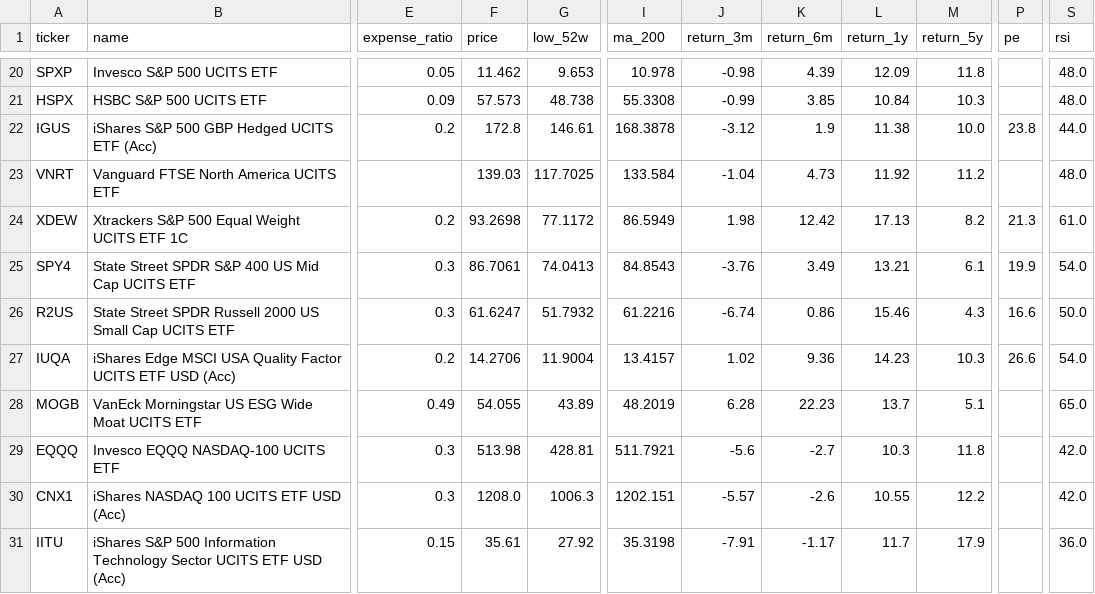
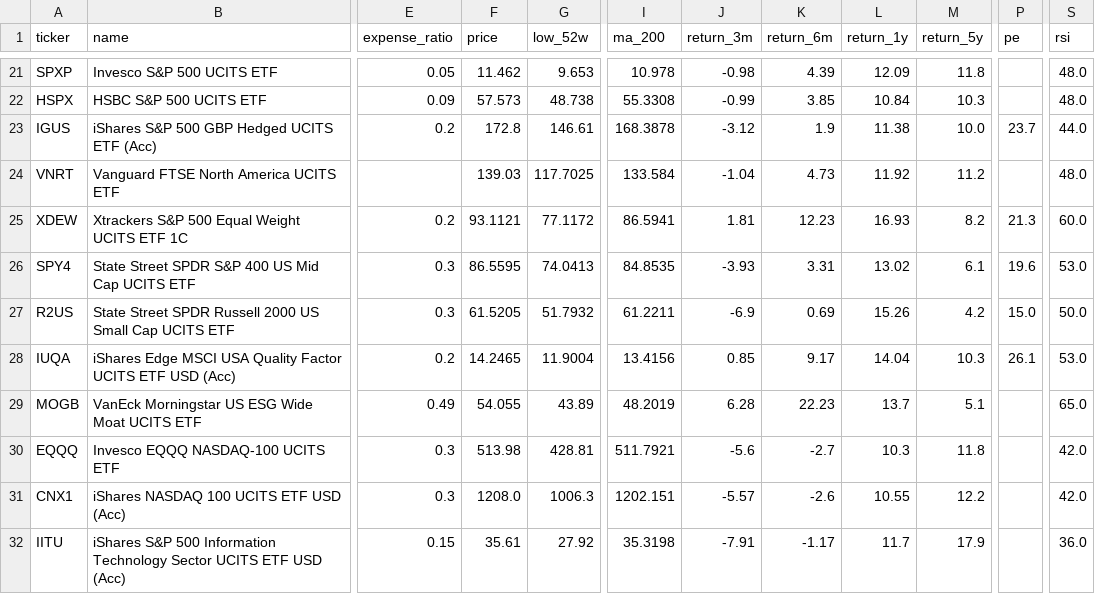
Before and after one commit to tysoanes/IQFund, a CSV file: funds.csv, drawn as a sheet; only a part is shown, gaps mark what is left out; addresses are those after the commit; the diff covers the shown part only; the diff names each change by its address in the sheet, - before the commit and + after, or states it on an @@ line.

```diff
--- a/funds.csv
+++ b/funds.csv
-P23 (pe): 23.8
+P23 (pe): 23.7
-F25 (price): 93.2698
+F25 (price): 93.1121
-I25 (ma_200): 86.5949
+I25 (ma_200): 86.5941
-J25 (return_3m): 1.98
+J25 (return_3m): 1.81
-K25 (return_6m): 12.42
+K25 (return_6m): 12.23
-L25 (return_1y): 17.13
+L25 (return_1y): 16.93
-S25 (rsi): 61.0
+S25 (rsi): 60.0
-F26 (price): 86.7061
+F26 (price): 86.5595
-I26 (ma_200): 84.8543
+I26 (ma_200): 84.8535
-J26 (return_3m): -3.76
+J26 (return_3m): -3.93
-K26 (return_6m): 3.49
+K26 (return_6m): 3.31
-L26 (return_1y): 13.21
+L26 (return_1y): 13.02
-P26 (pe): 19.9
+P26 (pe): 19.6
-S26 (rsi): 54.0
+S26 (rsi): 53.0
-F27 (price): 61.6247
+F27 (price): 61.5205
-I27 (ma_200): 61.2216
+I27 (ma_200): 61.2211
-J27 (return_3m): -6.74
+J27 (return_3m): -6.9
-K27 (return_6m): 0.86
+K27 (return_6m): 0.69
-L27 (return_1y): 15.46
+L27 (return_1y): 15.26
-M27 (return_5y): 4.3
+M27 (return_5y): 4.2
-P27 (pe): 16.6
+P27 (pe): 15.0
-F28 (price): 14.2706
+F28 (price): 14.2465
-I28 (ma_200): 13.4157
+I28 (ma_200): 13.4156
-J28 (return_3m): 1.02
+J28 (return_3m): 0.85
-K28 (return_6m): 9.36
+K28 (return_6m): 9.17
-L28 (return_1y): 14.23
+L28 (return_1y): 14.04
-P28 (pe): 26.6
+P28 (pe): 26.1
-S28 (rsi): 54.0
+S28 (rsi): 53.0
```
Also changed, not shown: 1 added row and 98 edited cells elsewhere in this file, history.csv, 2 other files.
